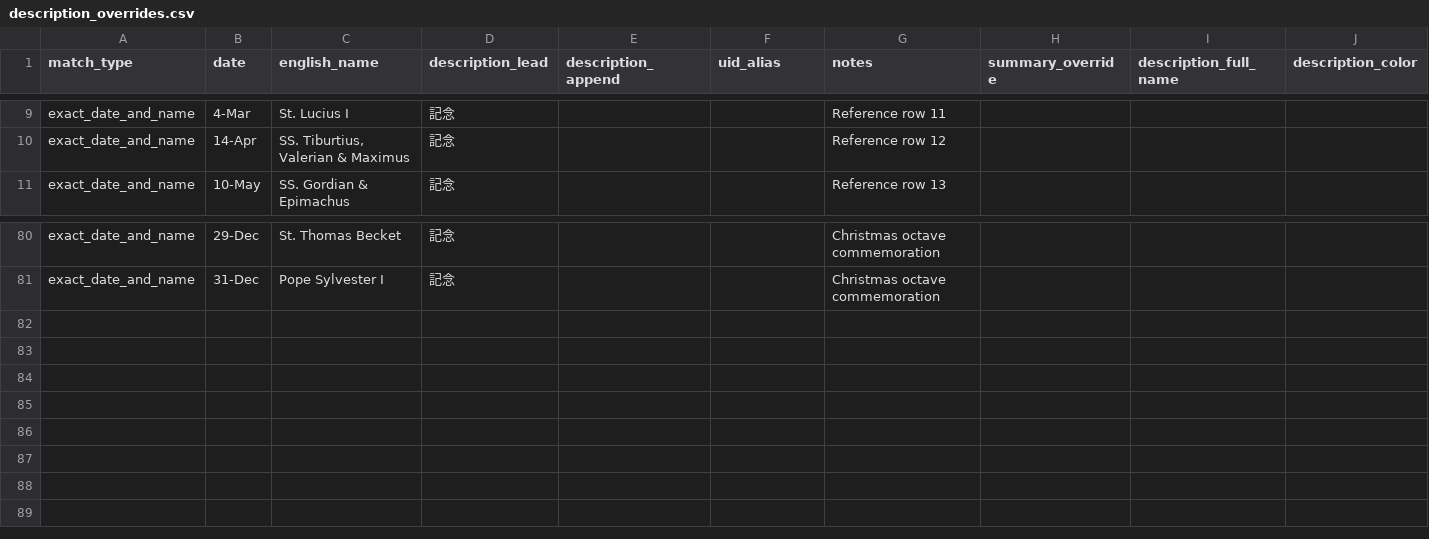
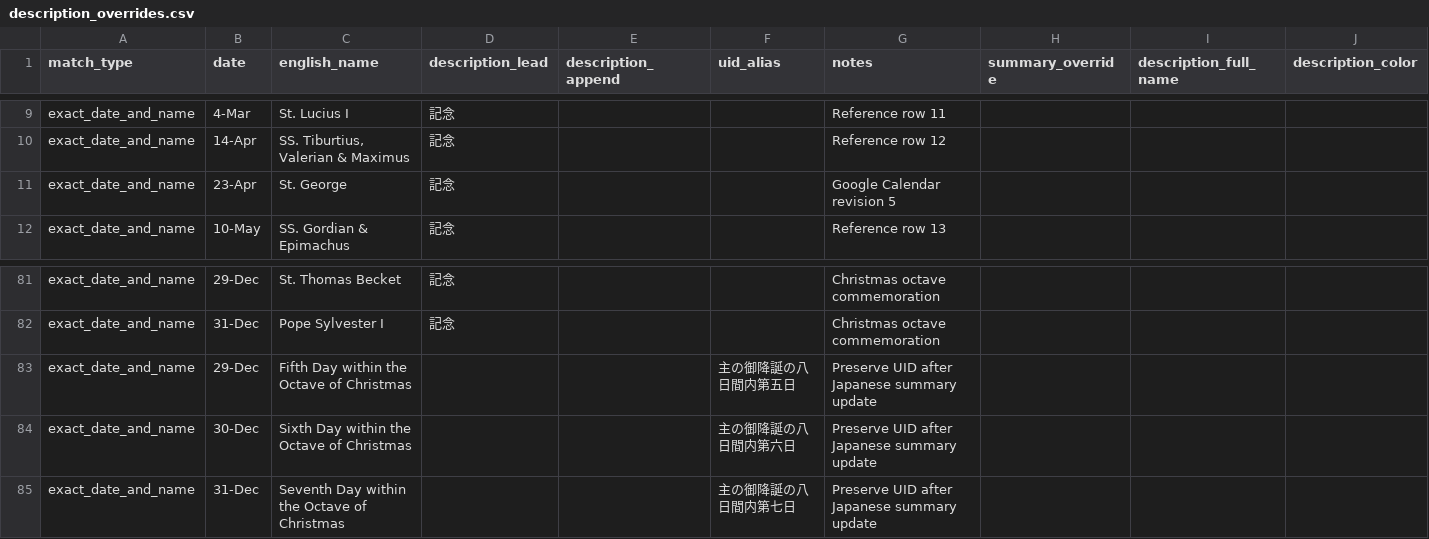
Before and after one commit to Blue-jp/tridentine_calendar, a CSV file: tridentine_calendar/i18n/ja/description_overrides.csv, drawn as a sheet; only a part is shown, gaps mark what is left out; the diff names each change by its address in the sheet, - before the commit and + after, or states it on an @@ line.

Commit message:
Finalize Japanese labels, links, and liturgical corrections

```diff
--- a/tridentine_calendar/i18n/ja/description_overrides.csv
+++ b/tridentine_calendar/i18n/ja/description_overrides.csv
+row 11: exact_date_and_name | 23-Apr | St. George | 記念 |  |  | Google Calendar revision 5
+row 83: exact_date_and_name | 29-Dec | Fifth Day within the Octave of Christmas |  |  | 主の御降誕の八日間内第五日 | Preserve UID after Japanese summary update
+row 84: exact_date_and_name | 30-Dec | Sixth Day within the Octave of Christmas |  |  | 主の御降誕の八日間内第六日 | Preserve UID after Japanese summary update
+row 85: exact_date_and_name | 31-Dec | Seventh Day within the Octave of Christmas |  |  | 主の御降誕の八日間内第七日 | Preserve UID after Japanese summary update
```
Also changed, not shown: tridentine_calendar/i18n/ja/feasts_seasons_overrides.csv, 8 other files.
